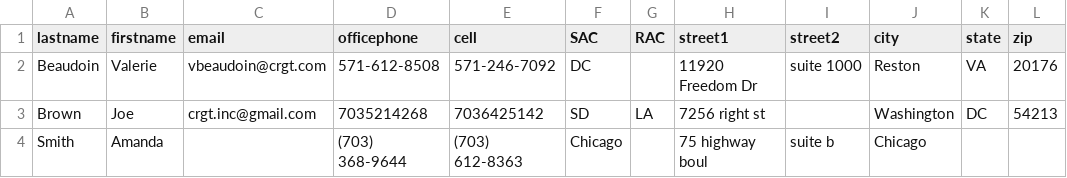
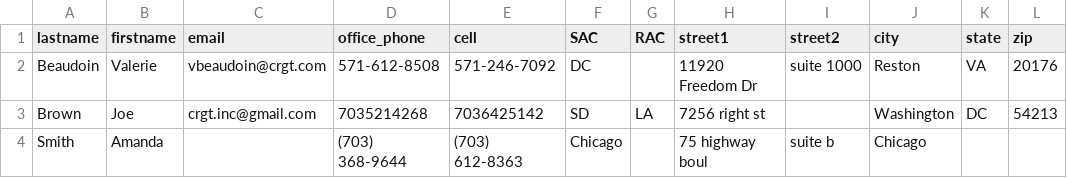
Before and after one commit to CRGTinc/CFA-Mobile, a CSV file: src/sencha/2.0.1/trunk/www/cfa/data/Contacts.csv, drawn as a sheet.

Commit message:
Contact page - Displaying contact phone number

```diff
--- a/src/sencha/2.0.1/trunk/www/cfa/data/Contacts.csv
+++ b/src/sencha/2.0.1/trunk/www/cfa/data/Contacts.csv
@@ -1,2 +1,2 @@
-lastname,firstname,email,officephone,cell,SAC,RAC,street1,street2,city,state,zip
+lastname,firstname,email,office_phone,cell,SAC,RAC,street1,street2,city,state,zip
 Beaudoin,Valerie,vbeaudoin@crgt.com,571-612-8508,571-246-7092,DC,,11920 Freedom Dr,suite 1000,Reston,VA,20176
```
Also changed, not shown: 1 other file.
